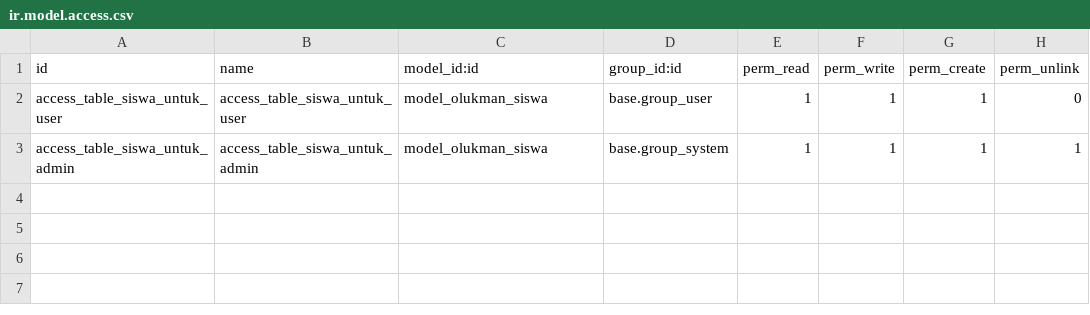
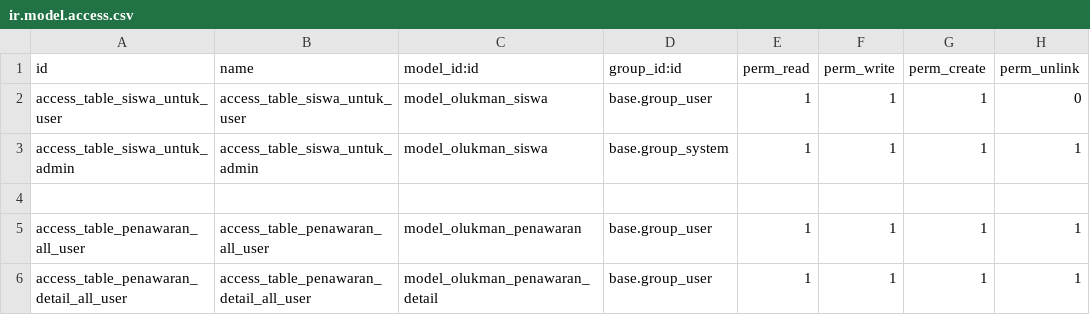
Before and after one commit to lukmannat/olukman, a CSV file: olukman/security/ir.model.access.csv, drawn as a sheet; the diff names each change by its address in the sheet, - before the commit and + after, or states it on an @@ line.

Commit message:
olukmankartini

```diff
--- a/olukman/security/ir.model.access.csv
+++ b/olukman/security/ir.model.access.csv
+row 4: (empty)
+row 5: access_table_penawaran_all_user | access_table_penawaran_all_user | model_olukman_penawaran | base.group_user | 1 | 1 | 1 | 1
+row 6: access_table_penawaran_detail_all_user | access_table_penawaran_detail_all_user | model_olukman_penawaran_detail | base.group_user | 1 | 1 | 1 | 1
```
Also changed, not shown: 4 other files.
